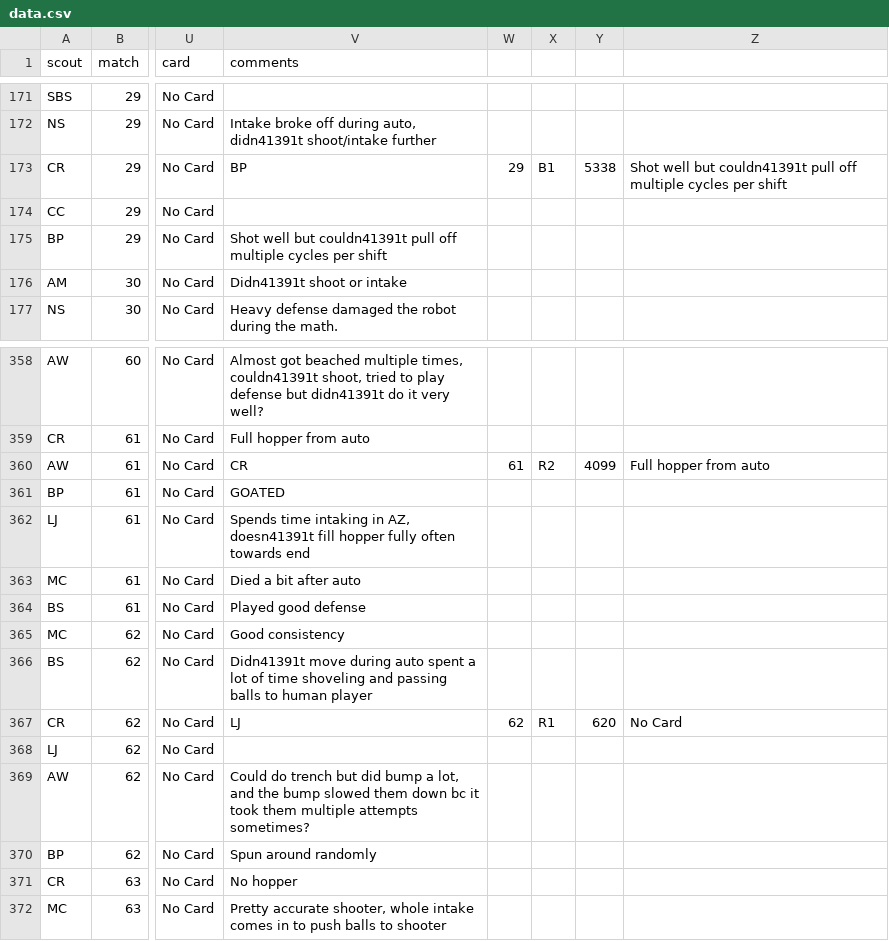
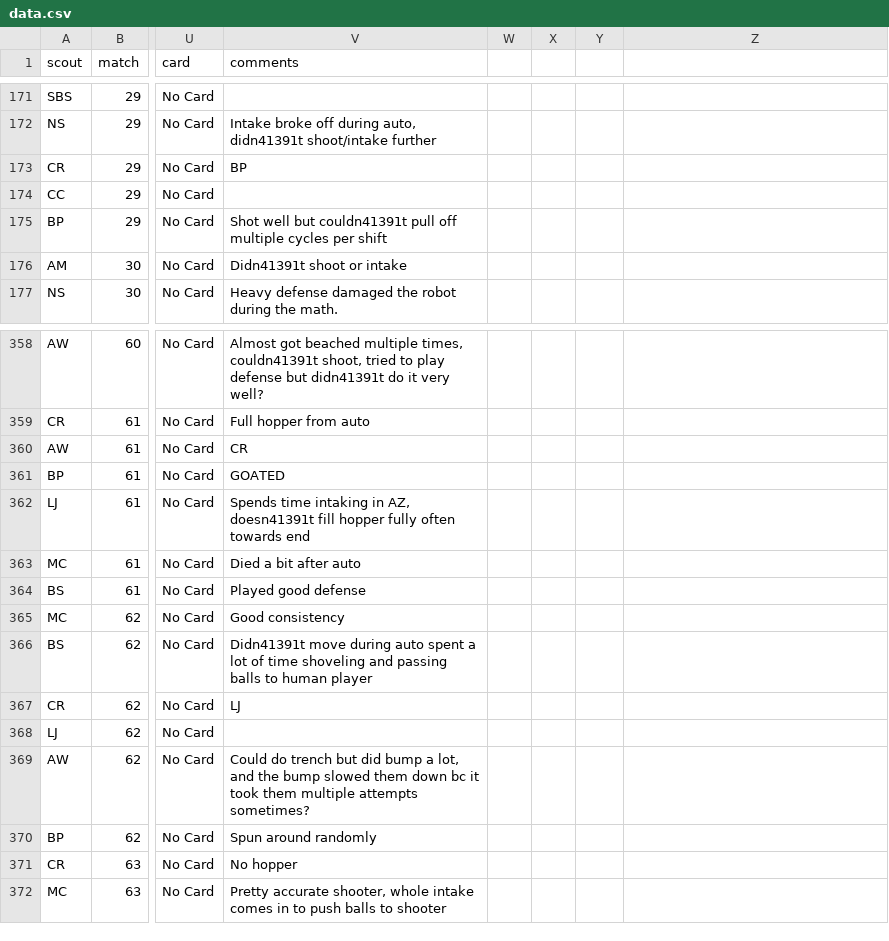
Before and after one commit to Ghostyaq/scouting2026, a CSV file: shinyapp/data/vaale/data.csv, drawn as a sheet; only a part is shown, gaps mark what is left out; the diff names each change by its address in the sheet, - before the commit and + after, or states it on an @@ line.

Commit message:
updated for bethesda and re-added match history, removed extraneous columns for vaale data (testing)

```diff
--- a/shinyapp/data/vaale/data.csv
+++ b/shinyapp/data/vaale/data.csv
-W173: 29
+W173: (empty)
-X173: B1
+X173: (empty)
-Y173: 5338
+Y173: (empty)
-Z173: Shot well but couldn41391t pull off multiple cycles per shift
+Z173: (empty)
-W360: 61
+W360: (empty)
-X360: R2
+X360: (empty)
-Y360: 4099
+Y360: (empty)
-Z360: Full hopper from auto
+Z360: (empty)
-W367: 62
+W367: (empty)
-X367: R1
+X367: (empty)
-Y367: 620
+Y367: (empty)
-Z367: No Card
+Z367: (empty)
```
Also changed, not shown: 2 other files.
